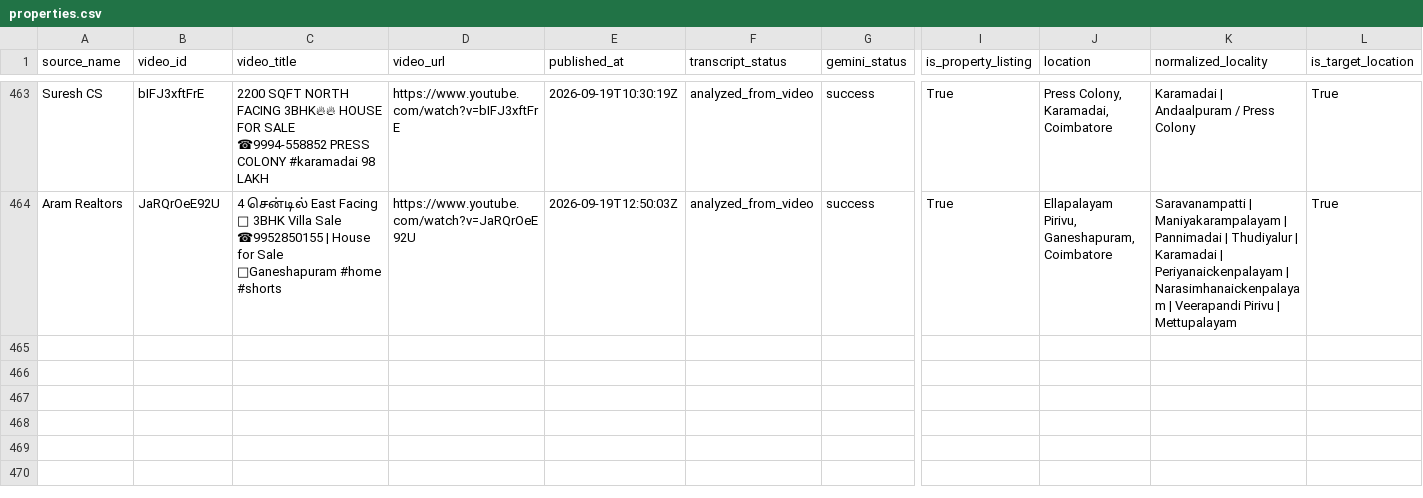
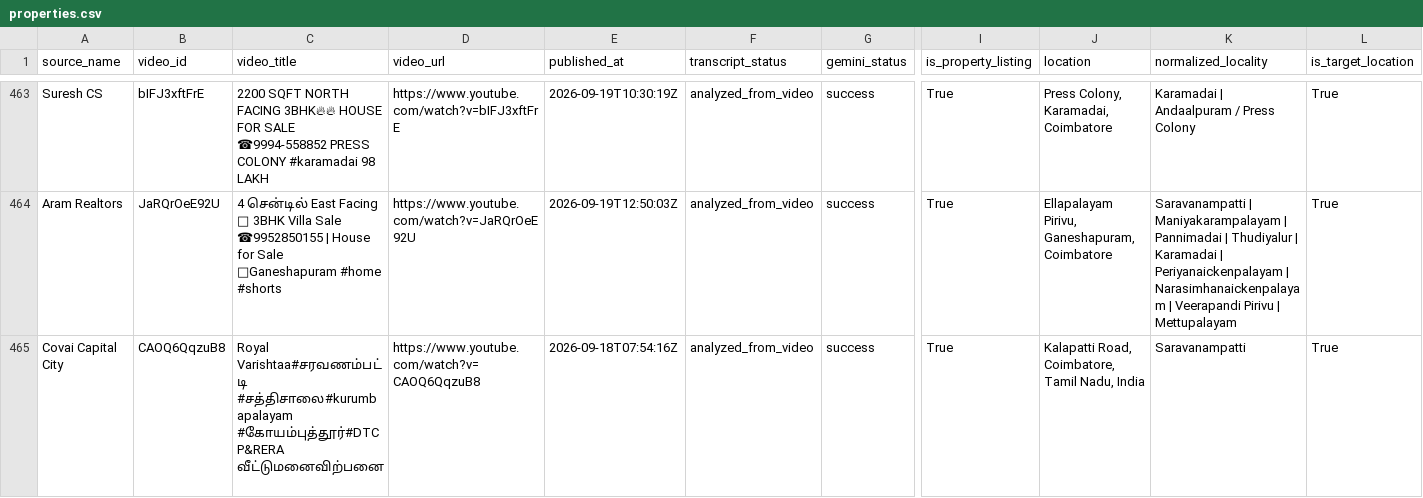
Before and after one commit to britsingh20-source/coimbatore-property-monitor, a CSV file: data/properties.csv, drawn as a sheet; only a part is shown, gaps mark what is left out; rows hold the shown columns only; the diff names each change by its address in the sheet, - before the commit and + after, or states it on an @@ line.

```diff
--- a/data/properties.csv
+++ b/data/properties.csv
+row 465: Covai Capital City | CAOQ6QqzuB8 | Royal Varishtaa#சரவணம்பட்டி #சத்திசாலை#kurumbapalayam #கோயம்புத்தூர்#DTCP&RERA வீட்டுமனைவிற்பனை | https://www.youtube.com/watch?v=CAOQ6QqzuB8 | 2026-09-18T07:54:16Z | analyzed_from_video | success | True | Kalapatti Road, Coimbatore, Tamil Nadu, India | Saravanampatti | True
```
Also changed, not shown: 2 other files.
